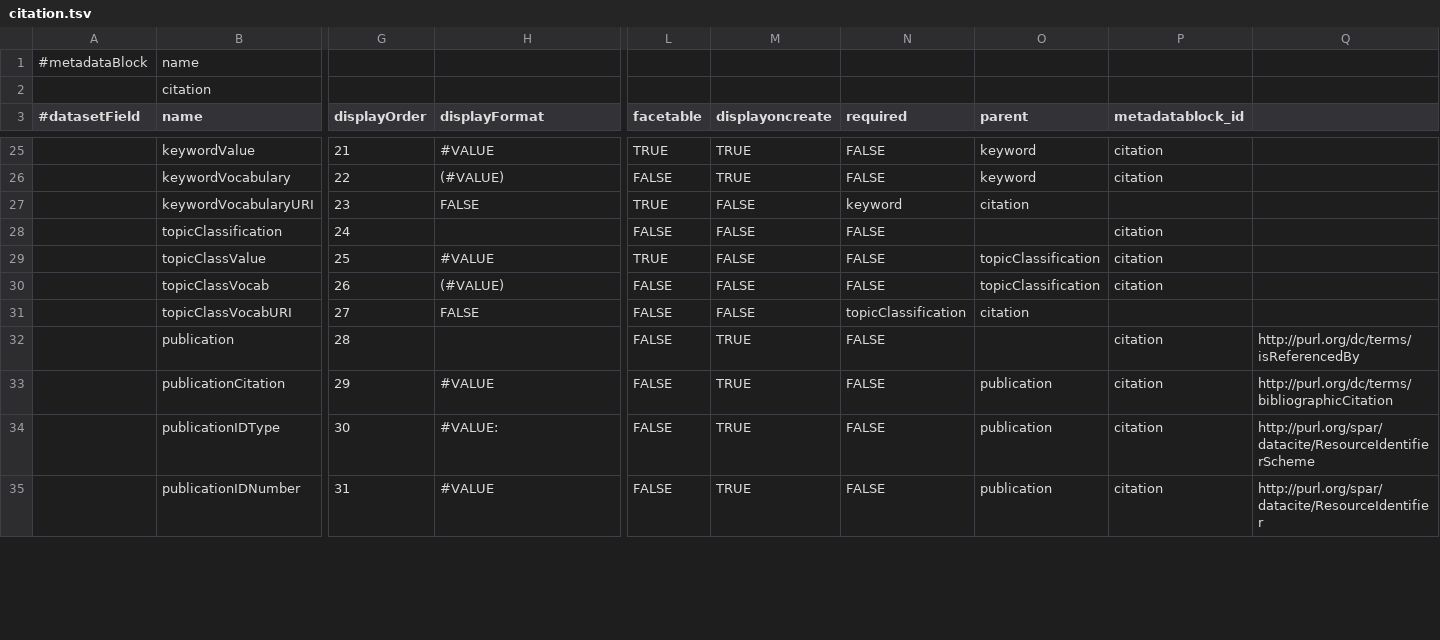
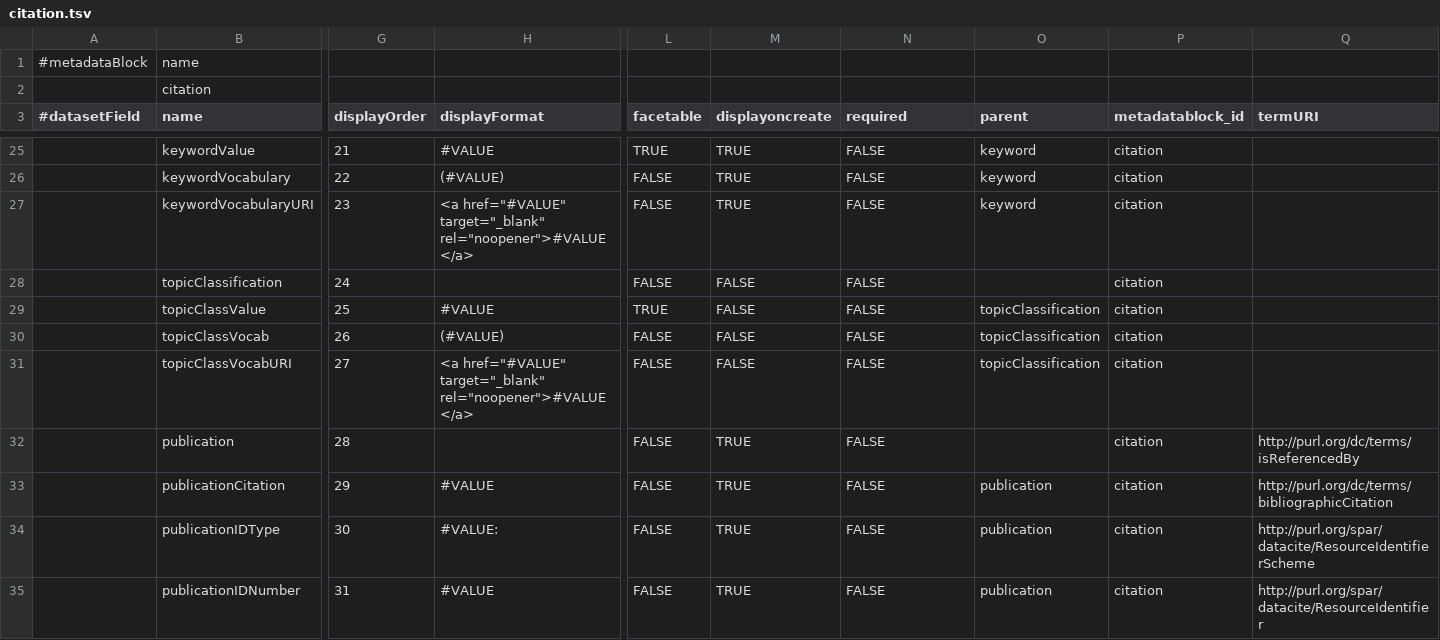
Before and after one commit to izus-fokus/darus-metadata-blocks, a TSV file: citation.tsv, drawn as a sheet; only a part is shown, gaps mark what is left out; the diff covers the shown part only; the diff names each change by its address in the sheet, - before the commit and + after, or states it on an @@ line.

Commit message:
vorherige citation.tsv wiederhergestellt

```diff
--- a/citation.tsv
+++ b/citation.tsv
-Q3: (empty)
+Q3: termURI
-H27 (displayFormat): FALSE
+H27 (displayFormat): <a href="#VALUE" target="_blank" rel="noopener">#VALUE</a>
-L27 (facetable): TRUE
+L27 (facetable): FALSE
-M27 (displayoncreate): FALSE
+M27 (displayoncreate): TRUE
-N27 (required): keyword
+N27 (required): FALSE
-O27 (parent): citation
+O27 (parent): keyword
-P27 (metadatablock_id): (empty)
+P27 (metadatablock_id): citation
-H31 (displayFormat): FALSE
+H31 (displayFormat): <a href="#VALUE" target="_blank" rel="noopener">#VALUE</a>
-N31 (required): topicClassification
+N31 (required): FALSE
-O31 (parent): citation
+O31 (parent): topicClassification
-P31 (metadatablock_id): (empty)
+P31 (metadatablock_id): citation
```
Also changed, not shown: 26 edited cells elsewhere in this file.
